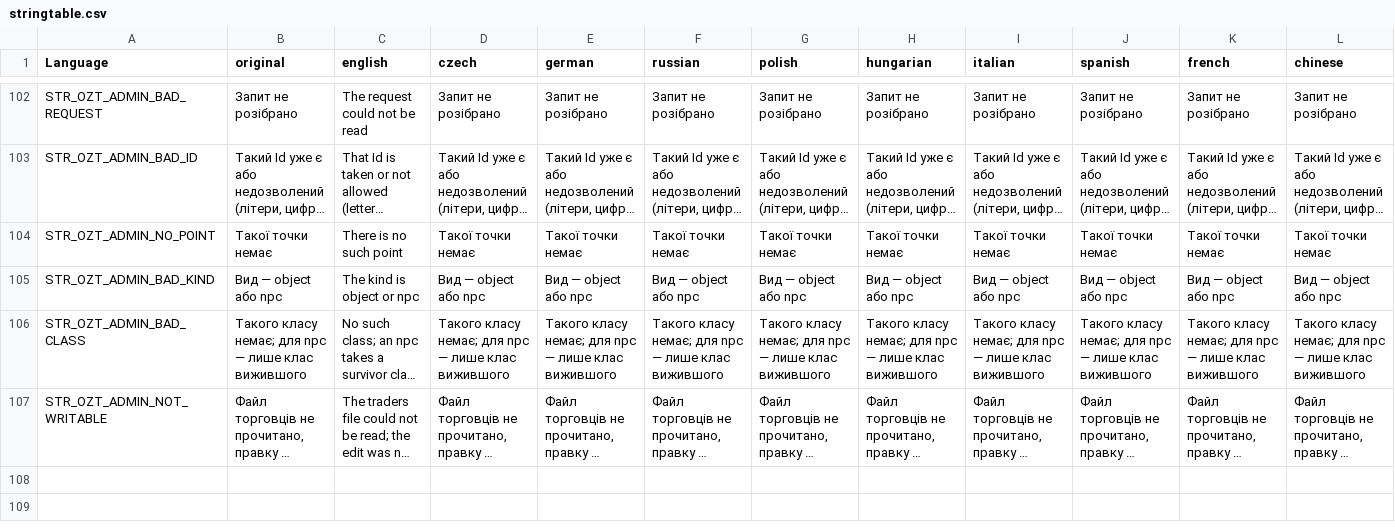
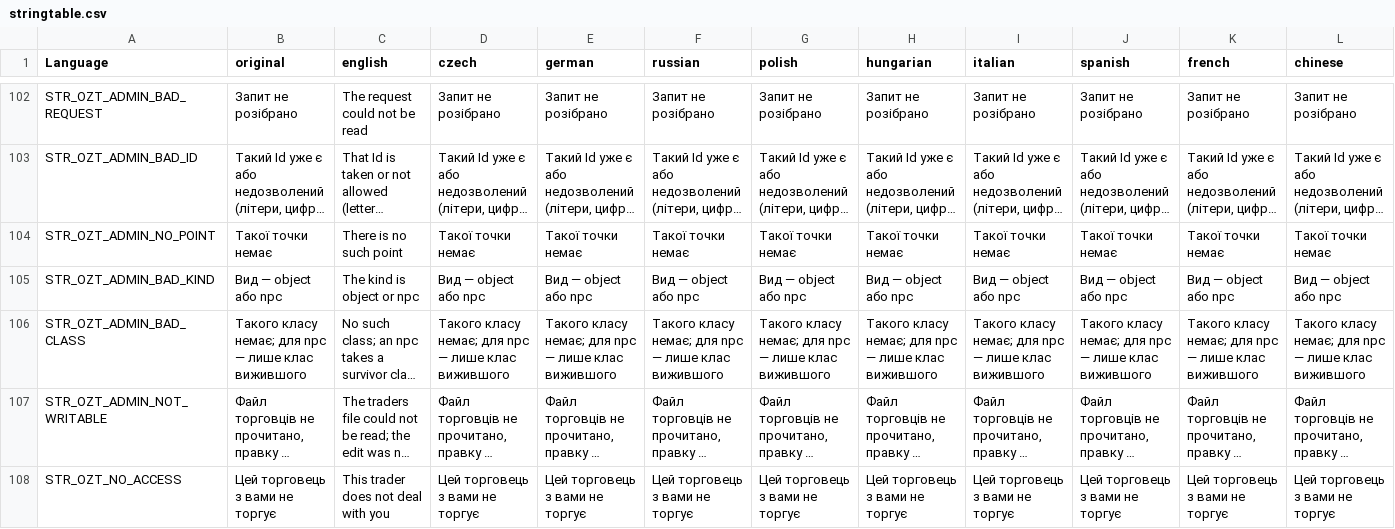
Before and after one commit to OpenZone-DayZ/openzone-trader, a CSV file: OpenZone_Trader/stringtable.csv, drawn as a sheet; only a part is shown, gaps mark what is left out; long unchanged cells end in …; rows hold the shown columns only; the diff names each change by its address in the sheet, - before the commit and + after, or states it on an @@ line.

```diff
--- a/OpenZone_Trader/stringtable.csv
+++ b/OpenZone_Trader/stringtable.csv
+row 108: STR_OZT_NO_ACCESS | Цей торговець з вами не торгує | This trader does not deal with you | Цей торговець з вами не торгує | Цей торговець з вами не торгує | Цей торговець з вами не торгує | Цей торговець з вами не торгує | Цей торговець з вами не торгує | Цей торговець з вами не торгує | Цей торговець з вами не торгує | Цей торговець з вами не торгує | Цей торговець з вами не торгує
```
Also changed, not shown: OpenZone_Trader/strings.csv, 23 other files.
